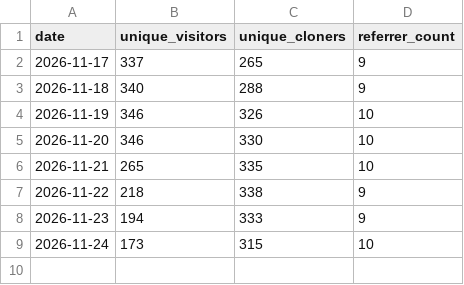
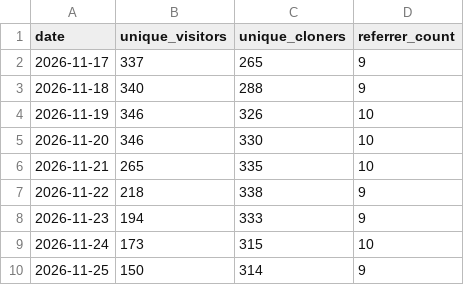
Before and after one commit to andredelgado/continente-mcp, a CSV file: github-traffic-windows.csv, drawn as a sheet.

```diff
--- a/github-traffic-windows.csv
+++ b/github-traffic-windows.csv
@@ -9 +9,2 @@ date,unique_visitors,unique_cloners,referrer_count
 2026-11-24,173,315,10
+2026-11-25,150,314,9
```
Also changed, not shown: extension-downloads.csv, github-traffic.csv, 4 other files.
